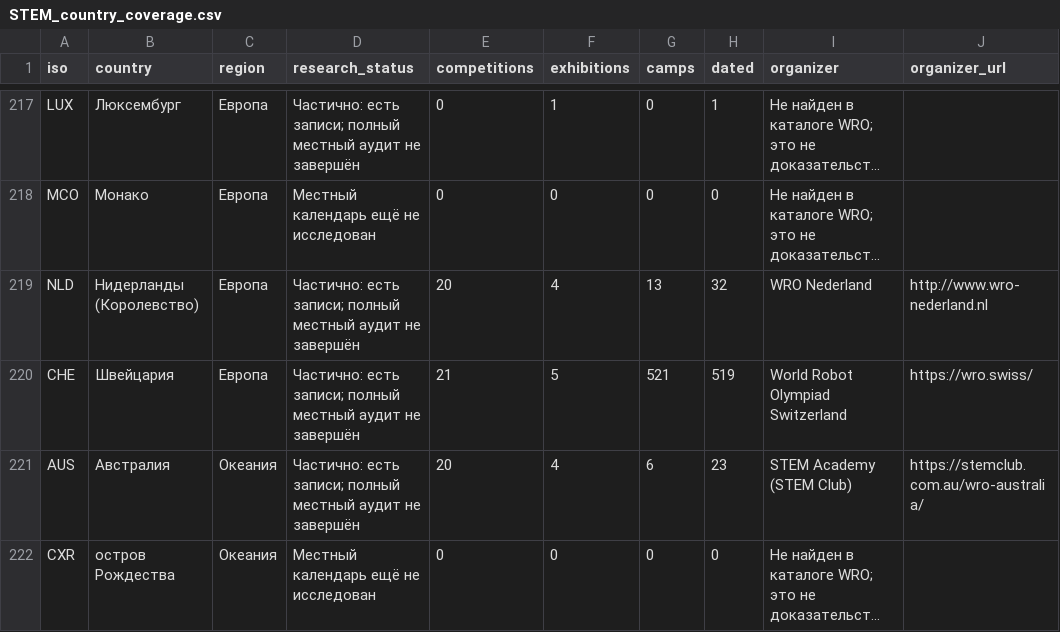
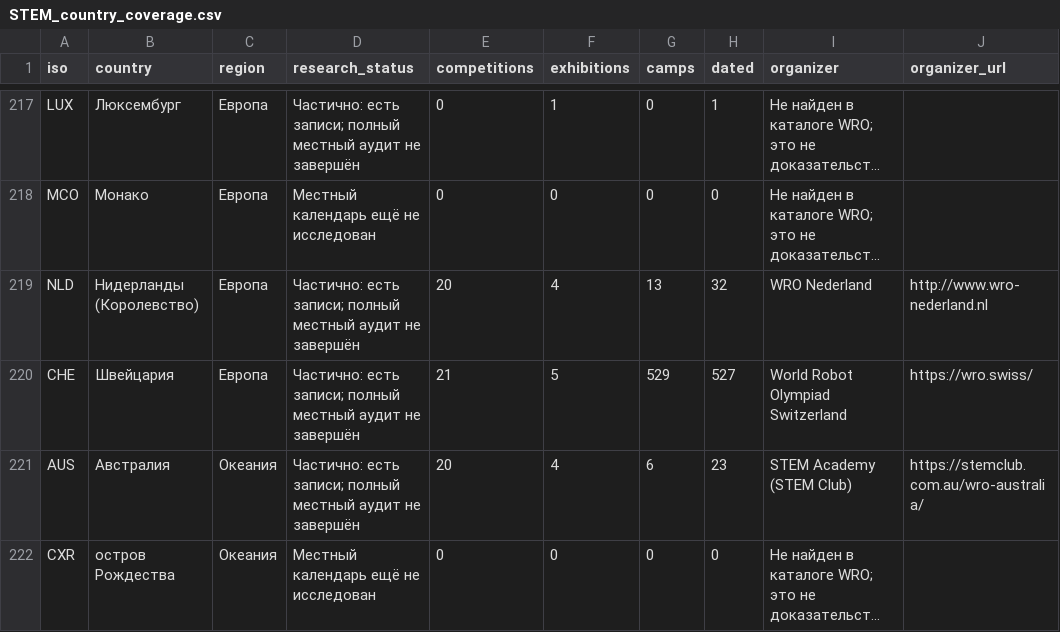
Before and after one commit to Paldd/stem-family-atlas, a CSV file: dist/downloads/STEM_country_coverage.csv, drawn as a sheet; only a part is shown, gaps mark what is left out; long unchanged cells end in …; the diff names each change by its address in the sheet, - before the commit and + after, or states it on an @@ line.

Commit message:
Publish atlas v154: Swiss camp weeks, Zuoz terms and family budgets

```diff
--- a/dist/downloads/STEM_country_coverage.csv
+++ b/dist/downloads/STEM_country_coverage.csv
-G220 (camps): 521
+G220 (camps): 529
-H220 (dated): 519
+H220 (dated): 527
```
Also changed, not shown: dist/es/downloads/STEM_country_coverage.csv, 45 other files.
